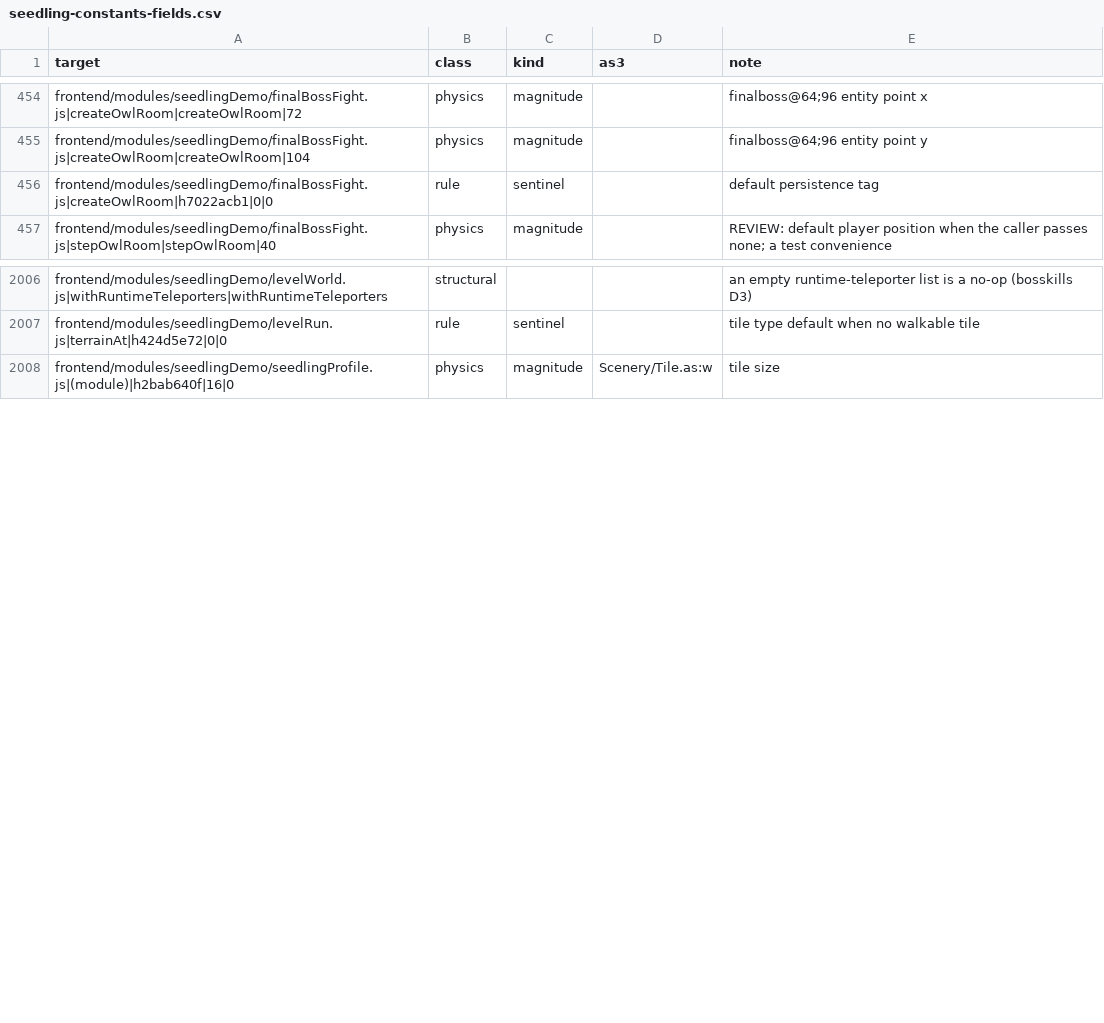
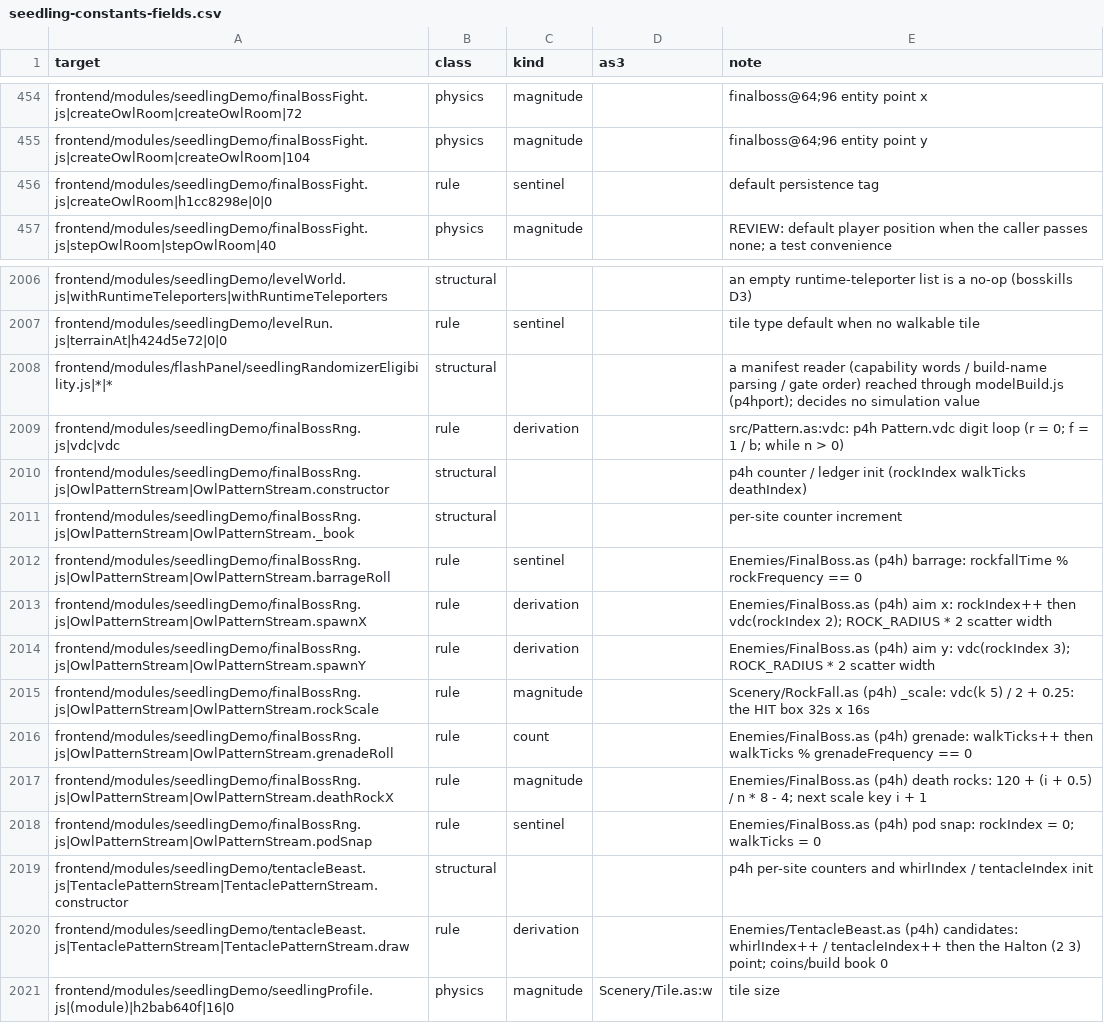
Before and after one commit to PeerInfinity/Archipelago-CC, a CSV file: scripts/procgen/seedling-constants-fields.csv, drawn as a sheet; only a part is shown, gaps mark what is left out.

```diff
--- a/scripts/procgen/seedling-constants-fields.csv
+++ b/scripts/procgen/seedling-constants-fields.csv
@@ -455,3 +455,3 @@ frontend/modules/seedlingDemo/finalBossFight.js|createOwlRoom|createOwlRoom|72,p
 frontend/modules/seedlingDemo/finalBossFight.js|createOwlRoom|createOwlRoom|104,physics,magnitude,,finalboss@64;96 entity point y
-frontend/modules/seedlingDemo/finalBossFight.js|createOwlRoom|h7022acb1|0|0,rule,sentinel,,default persistence tag
+frontend/modules/seedlingDemo/finalBossFight.js|createOwlRoom|h1cc8298e|0|0,rule,sentinel,,default persistence tag
 frontend/modules/seedlingDemo/finalBossFight.js|stepOwlRoom|stepOwlRoom|40,physics,magnitude,,REVIEW: default player position when the caller passes none; a test convenience
@@ -2007,2 +2007,15 @@ frontend/modules/seedlingDemo/levelWorld.js|withRuntimeTeleporters|withRuntimeTe
 frontend/modules/seedlingDemo/levelRun.js|terrainAt|h424d5e72|0|0,rule,sentinel,,tile type default when no walkable tile
+frontend/modules/flashPanel/seedlingRandomizerEligibility.js|*|*,structural,,,a manifest reader (capability words / build-name parsing / gate order) reached through modelBuild.js (p4hport); decides no simulation value
+frontend/modules/seedlingDemo/finalBossRng.js|vdc|vdc,rule,derivation,,src/Pattern.as:vdc: p4h Pattern.vdc digit loop (r = 0; f = 1 / b; while n > 0)
+frontend/modules/seedlingDemo/finalBossRng.js|OwlPatternStream|OwlPatternStream.constructor,structural,,,p4h counter / ledger init (rockIndex walkTicks deathIndex)
+frontend/modules/seedlingDemo/finalBossRng.js|OwlPatternStream|OwlPatternStream._book,structural,,,per-site counter increment
+frontend/modules/seedlingDemo/finalBossRng.js|OwlPatternStream|OwlPatternStream.barrageRoll,rule,sentinel,,Enemies/FinalBoss.as (p4h) barrage: rockfallTime % rockFrequency == 0
+frontend/modules/seedlingDemo/finalBossRng.js|OwlPatternStream|OwlPatternStream.spawnX,rule,derivation,,Enemies/FinalBoss.as (p4h) aim x: rockIndex++ then vdc(rockIndex 2); ROCK_RADIUS * 2 scatter width
+frontend/modules/seedlingDemo/finalBossRng.js|OwlPatternStream|OwlPatternStream.spawnY,rule,derivation,,Enemies/FinalBoss.as (p4h) aim y: vdc(rockIndex 3); ROCK_RADIUS * 2 scatter width
+frontend/modules/seedlingDemo/finalBossRng.js|OwlPatternStream|OwlPatternStream.rockScale,rule,magnitude,,Scenery/RockFall.as (p4h) _scale: vdc(k 5) / 2 + 0.25: the HIT box 32s x 16s
+frontend/modules/seedlingDemo/finalBossRng.js|OwlPatternStream|OwlPatternStream.grenadeRoll,rule,count,,Enemies/FinalBoss.as (p4h) grenade: walkTicks++ then walkTicks % grenadeFrequency == 0
+frontend/modules/seedlingDemo/finalBossRng.js|OwlPatternStream|OwlPatternStream.deathRockX,rule,magnitude,,Enemies/FinalBoss.as (p4h) death rocks: 120 + (i + 0.5) / n * 8 - 4; next scale key i + 1
+frontend/modules/seedlingDemo/finalBossRng.js|OwlPatternStream|OwlPatternStream.podSnap,rule,sentinel,,Enemies/FinalBoss.as (p4h) pod snap: rockIndex = 0; walkTicks = 0
+frontend/modules/seedlingDemo/tentacleBeast.js|TentaclePatternStream|TentaclePatternStream.constructor,structural,,,p4h per-site counters and whirlIndex / tentacleIndex init
+frontend/modules/seedlingDemo/tentacleBeast.js|TentaclePatternStream|TentaclePatternStream.draw,rule,derivation,,Enemies/TentacleBeast.as (p4h) candidates: whirlIndex++ / tentacleIndex++ then the Halton (2 3) point; coins/build book 0
 frontend/modules/seedlingDemo/seedlingProfile.js|(module)|h2bab640f|16|0,physics,magnitude,Scenery/Tile.as:w,tile size
```
Also changed, not shown: 9 other files.
